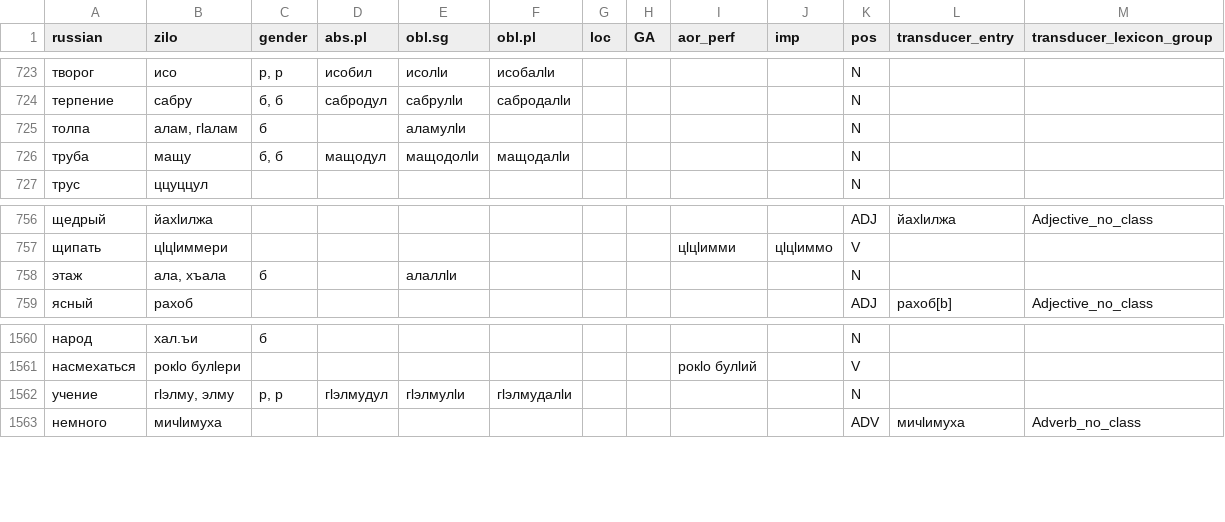
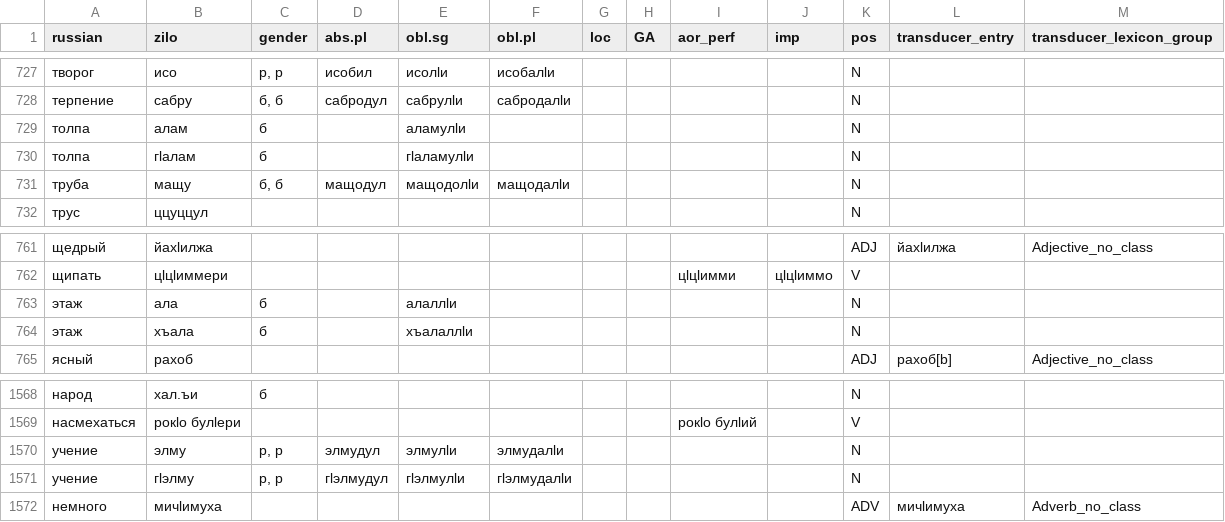
Before and after one commit to LingConLab/zilo_dictionary, a CSV file: data/data.csv, drawn as a sheet; only a part is shown, gaps mark what is left out; the diff covers the shown part only.

```diff
--- a/data/data.csv
+++ b/data/data.csv
@@ -724,3 +728,4 @@ russian,zilo,gender,abs.pl,obl.sg,obl.pl,loc,GA,aor_perf,imp,pos,transducer_entr
 терпение,сабру,"б, б",сабродул,сабрулӏи,сабродалӏи,,,,,N,,
-толпа,"алам, гӏалам",б,,аламулӏи,,,,,,N,,
+толпа,алам,б,,аламулӏи,,,,,,N,,
+толпа,гӏалам,б,,гӏаламулӏи,,,,,,N,,
 труба,мащу,"б, б",мащодул,мащодолӏи,мащодалӏи,,,,,N,,
@@ -757,3 +762,4 @@ russian,zilo,gender,abs.pl,obl.sg,obl.pl,loc,GA,aor_perf,imp,pos,transducer_entr
 щипать,цӏцӏиммери,,,,,,,цӏцӏимми,цӏцӏиммо,V,,
-этаж,"ала, хъала",б,,алаллӏи,,,,,,N,,
+этаж,ала,б,,алаллӏи,,,,,,N,,
+этаж,хъала,б,,хъалаллӏи,,,,,,N,,
 ясный,рахоб,,,,,,,,,ADJ,рахоб[b],Adjective_no_class
@@ -1561,3 +1569,4 @@ russian,zilo,gender,abs.pl,obl.sg,obl.pl,loc,GA,aor_perf,imp,pos,transducer_entr
 насмехаться,рокӏо булӏери,,,,,,,рокӏо булӏий,,V,,
-учение,"гӏэлму, элму","р, р",гӏэлмудул,гӏэлмулӏи,гӏэлмудалӏи,,,,,N,,
+учение,элму,"р, р",элмудул,элмулӏи,элмудалӏи,,,,,N,,
+учение,гӏэлму,"р, р",гӏэлмудул,гӏэлмулӏи,гӏэлмудалӏи,,,,,N,,
 немного,мичӏимуха,,,,,,,,,ADV,мичӏимуха,Adverb_no_class
```
Also changed, not shown: 7 added rows, 1 removed row and 5 edited cells elsewhere in this file, 4 other files.
